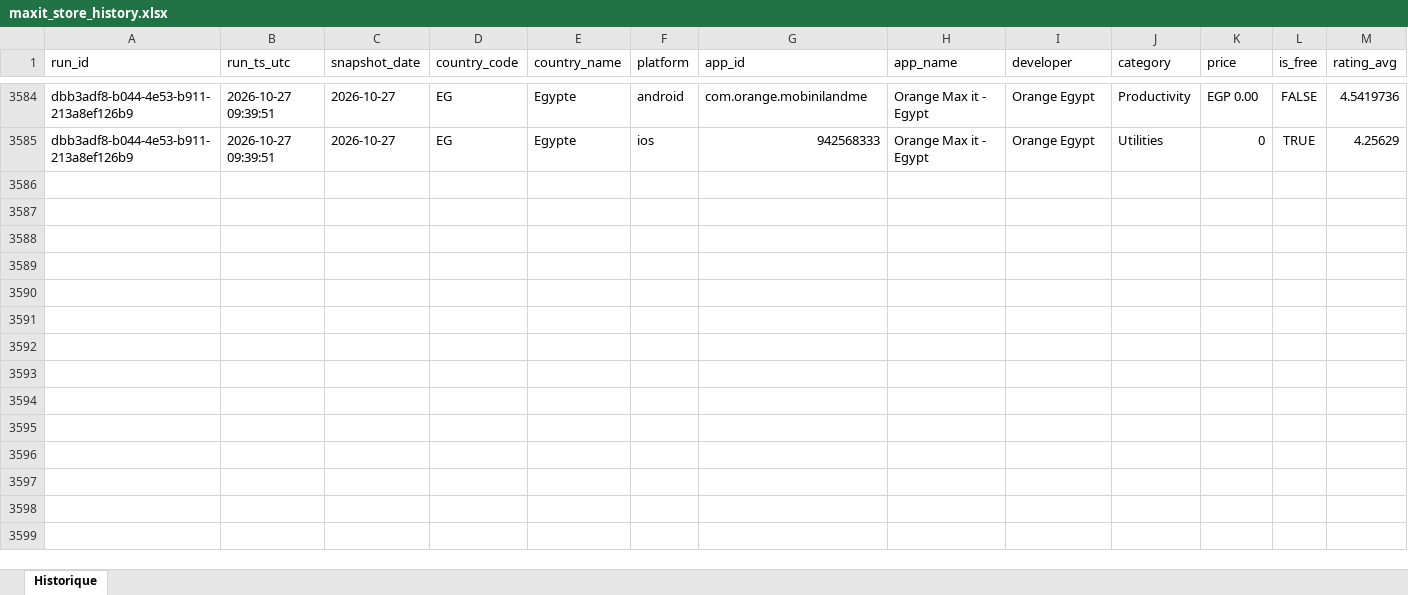
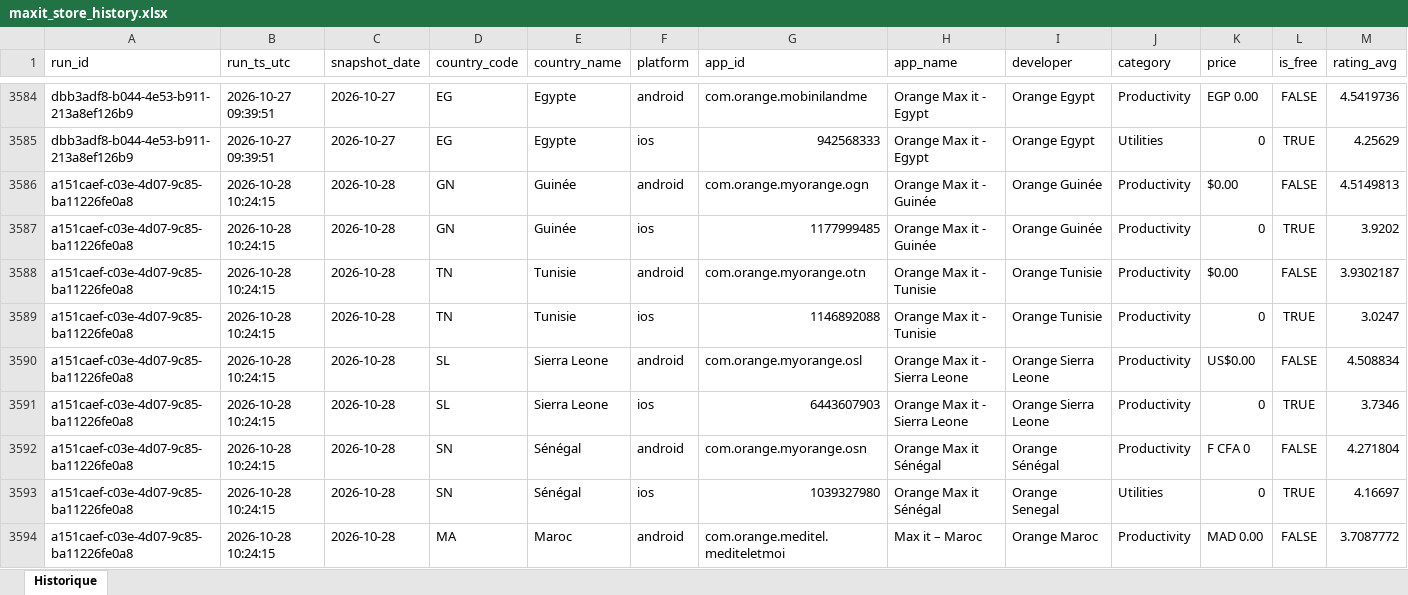
Before and after one commit to pdroquemaurel-stack/maxit-store-tracker, an Excel workbook: maxit_store_history.xlsx, sheet Historique, drawn as a sheet; only a part is shown, gaps mark what is left out; values as stored, in another font and other column widths than the file's, no borders; rows hold the shown columns only; the diff covers the shown part only; the diff names each change by its address in the sheet, - before the commit and + after, or states it on an @@ line.

```diff
--- a/maxit_store_history.xlsx (sheet Historique)
+++ b/maxit_store_history.xlsx (sheet Historique)
+row 3586: a151caef-c03e-4d07-9c85-ba11226fe0a8 | 2026-10-28 10:24:15 | 2026-10-28 | GN | Guinée | android | com.orange.myorange.ogn | Orange Max it - Guinée | Orange Guinée | Productivity | $0.00 | FALSE | 4.5149813
+row 3587: a151caef-c03e-4d07-9c85-ba11226fe0a8 | 2026-10-28 10:24:15 | 2026-10-28 | GN | Guinée | ios | 1177999485 | Orange Max it - Guinée | Orange Guinée | Productivity | 0 | TRUE | 3.9202
+row 3588: a151caef-c03e-4d07-9c85-ba11226fe0a8 | 2026-10-28 10:24:15 | 2026-10-28 | TN | Tunisie | android | com.orange.myorange.otn | Orange Max it - Tunisie | Orange Tunisie | Productivity | $0.00 | FALSE | 3.9302187
+row 3589: a151caef-c03e-4d07-9c85-ba11226fe0a8 | 2026-10-28 10:24:15 | 2026-10-28 | TN | Tunisie | ios | 1146892088 | Orange Max it - Tunisie | Orange Tunisie | Productivity | 0 | TRUE | 3.0247
+row 3590: a151caef-c03e-4d07-9c85-ba11226fe0a8 | 2026-10-28 10:24:15 | 2026-10-28 | SL | Sierra Leone | android | com.orange.myorange.osl | Orange Max it - Sierra Leone | Orange Sierra Leone | Productivity | US$0.00 | FALSE | 4.508834
+row 3591: a151caef-c03e-4d07-9c85-ba11226fe0a8 | 2026-10-28 10:24:15 | 2026-10-28 | SL | Sierra Leone | ios | 6443607903 | Orange Max it - Sierra Leone | Orange Sierra Leone | Productivity | 0 | TRUE | 3.7346
+row 3592: a151caef-c03e-4d07-9c85-ba11226fe0a8 | 2026-10-28 10:24:15 | 2026-10-28 | SN | Sénégal | android | com.orange.myorange.osn | Orange Max it Sénégal | Orange Sénégal | Productivity | F CFA 0 | FALSE | 4.271804
+row 3593: a151caef-c03e-4d07-9c85-ba11226fe0a8 | 2026-10-28 10:24:15 | 2026-10-28 | SN | Sénégal | ios | 1039327980 | Orange Max it Sénégal | Orange Senegal | Utilities | 0 | TRUE | 4.16697
+row 3594: a151caef-c03e-4d07-9c85-ba11226fe0a8 | 2026-10-28 10:24:15 | 2026-10-28 | MA | Maroc | android | com.orange.meditel.mediteletmoi | Max it – Maroc | Orange Maroc | Productivity | MAD 0.00 | FALSE | 3.7087772
```
Also changed, not shown: 23 added rows elsewhere in this sheet.
